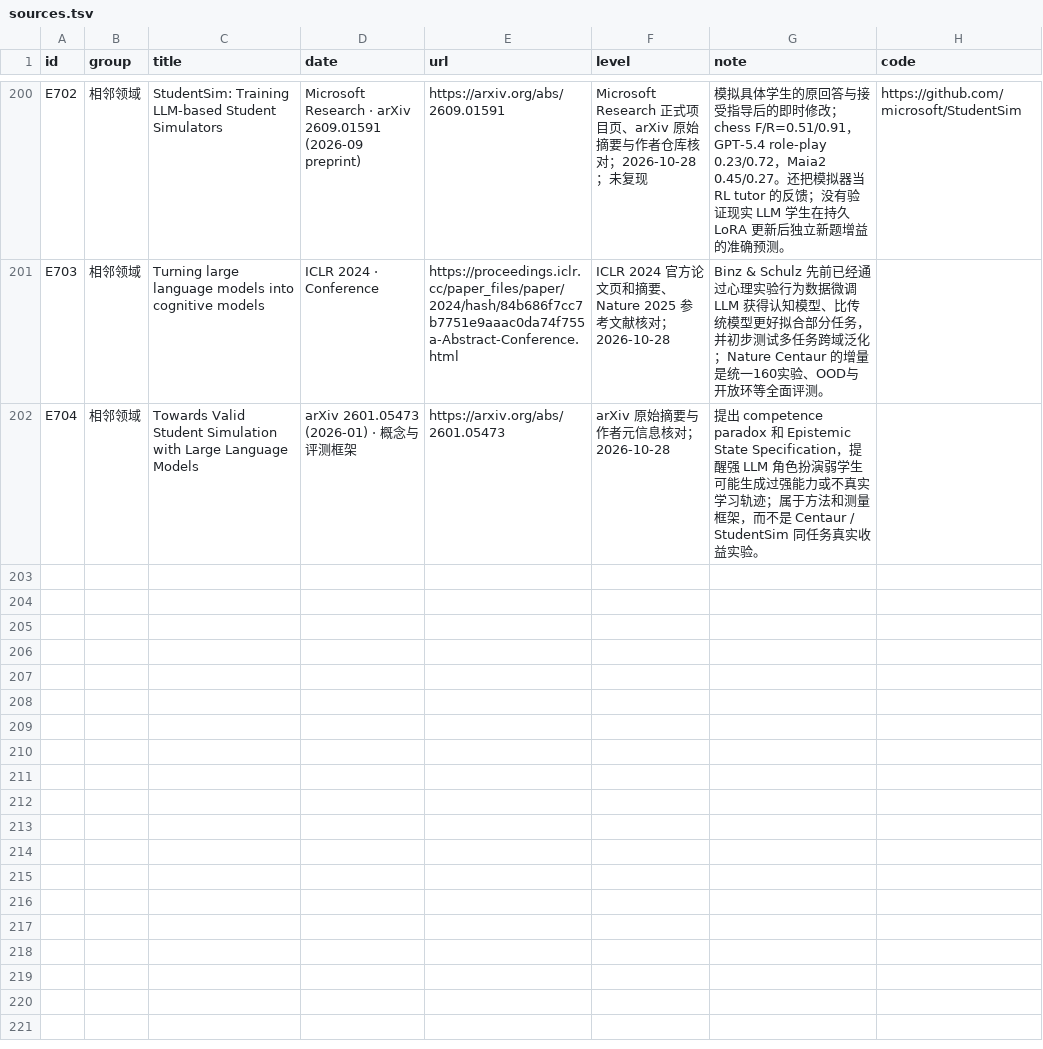
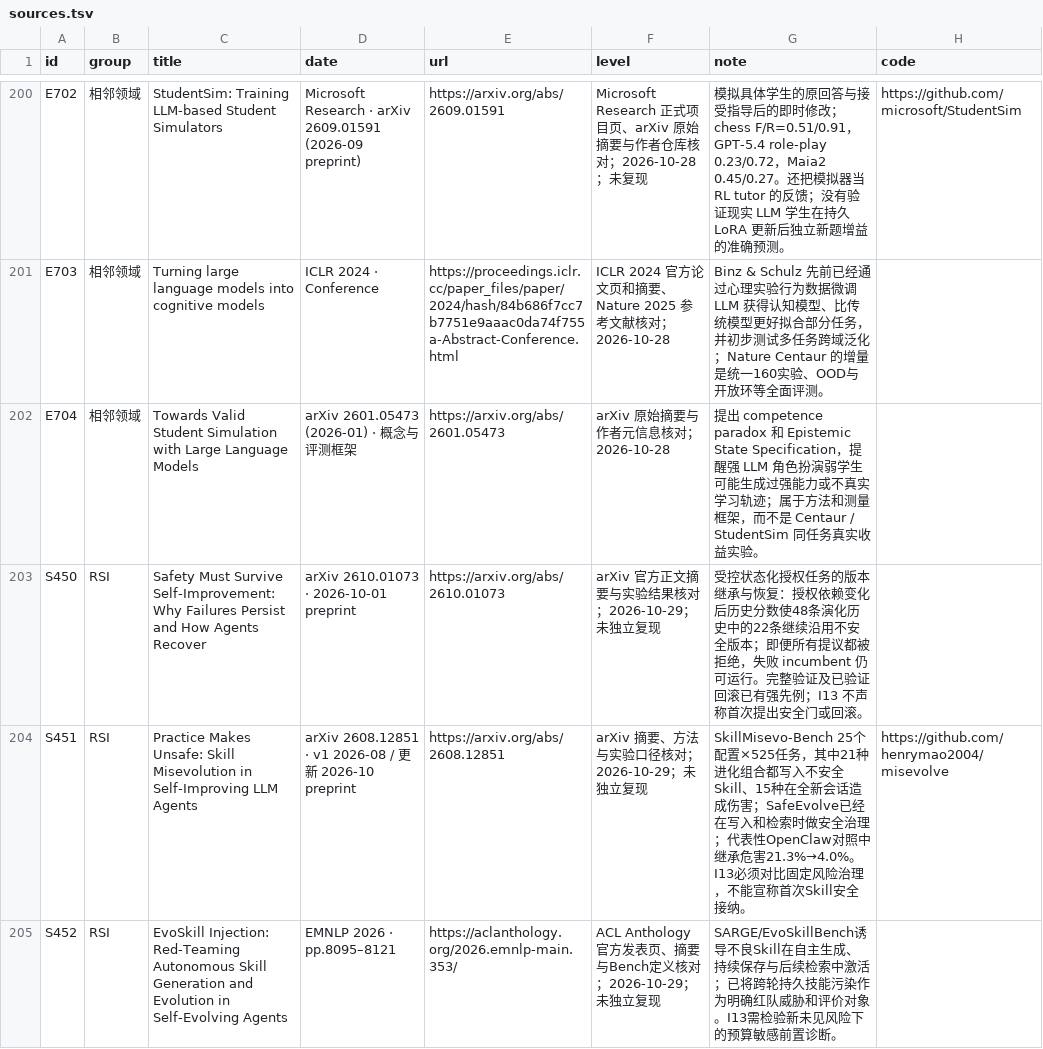
Before and after one commit to lightrain-a/agent-self-evolution-observatory, a TSV file: rsi/sources.tsv, drawn as a sheet; only a part is shown, gaps mark what is left out; the diff covers the shown part only; the diff names each change by its address in the sheet, - before the commit and + after, or states it on an @@ line.

Commit message:
Refocus I13 on safety-aware RSI update admission and successor risk

```diff
--- a/rsi/sources.tsv
+++ b/rsi/sources.tsv
+row 203: S450 | RSI | Safety Must Survive Self-Improvement: Why Failures Persist and How Agents Recover | arXiv 2610.01073 · 2026-10-01 preprint | https://arxiv.org/abs/2610.01073 | arXiv 官方正文摘要与实验结果核对；2026-10-29；未独立复现 | 受控状态化授权任务的版本继承与恢复：授权依赖变化后历史分数使48条演化历史中的22条继续沿用不安全版本；即便所有提议都被拒绝，失败 incumbent 仍可运行。完整验证及已验证回滚已有强先例；I13 不声称首次提出安全门或回滚。
+row 204: S451 | RSI | Practice Makes Unsafe: Skill Misevolution in Self-Improving LLM Agents | arXiv 2608.12851 · v1 2026-08 / 更新 2026-10 preprint | https://arxiv.org/abs/2608.12851 | arXiv 摘要、方法与实验口径核对；2026-10-29；未独立复现 | SkillMisevo-Bench 25个配置×525任务，其中21种进化组合都写入不安全Skill、15种在全新会话造成伤害；SafeEvolve已经在写入和检索时做安全治理；代表性OpenClaw对照中继承危害21.3%→4.0%。I13必须对比固定风险治理，不能宣称首次Skill安全接纳。 | https://github.com/henrymao2004/misevolve
+row 205: S452 | RSI | EvoSkill Injection: Red-Teaming Autonomous Skill Generation and Evolution in Self-Evolving Agents | EMNLP 2026 · pp.8095–8121 | https://aclanthology.org/2026.emnlp-main.353/ | ACL Anthology 官方发表页、摘要与Bench定义核对；2026-10-29；未独立复现 | SARGE/EvoSkillBench诱导不良Skill在自主生成、持续保存与后续检索中激活；已将跨轮持久技能污染作为明确红队威胁和评价对象。I13需检验新未见风险下的预算敏感前置诊断。
```
Also changed, not shown: 3 added rows elsewhere in this file, 32 other files.
